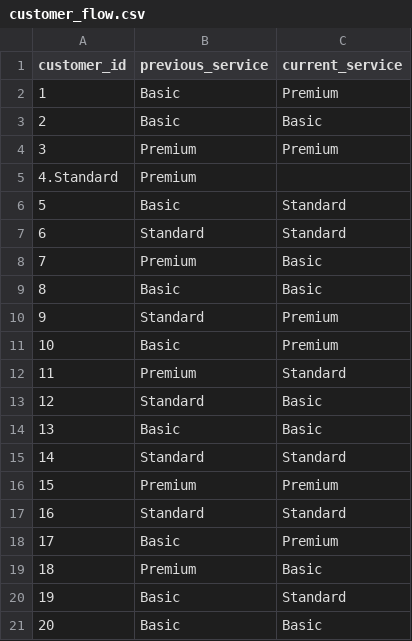
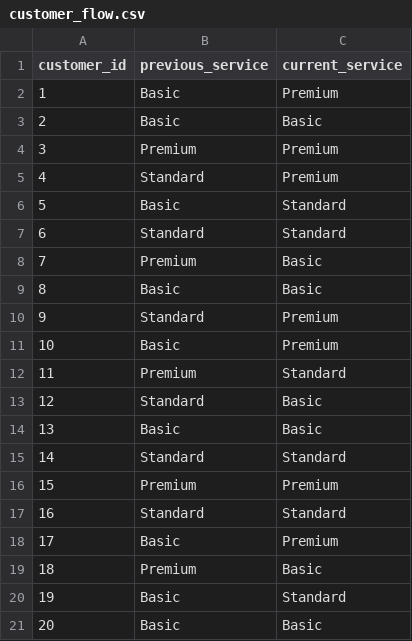
Before and after one commit to mitti1210/myblog, a CSV file: customer_flow.csv, drawn as a sheet.

Commit message:
Update customer_flow.csv
noteの記事用

```diff
--- a/customer_flow.csv
+++ b/customer_flow.csv
@@ -4,3 +4,3 @@ customer_id,previous_service,current_service
 3,Premium,Premium
-4.Standard,Premium
+4,Standard,Premium
 5,Basic,Standard
```
